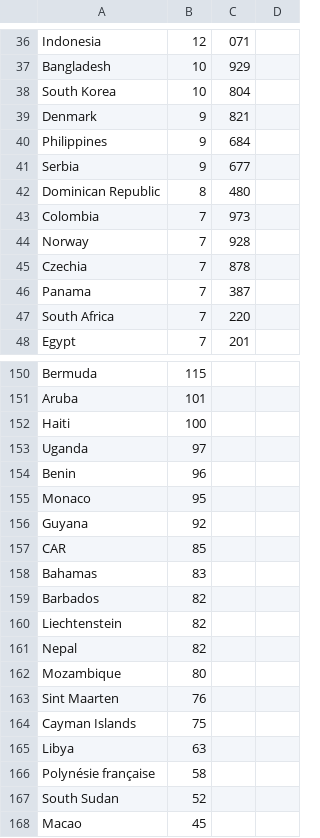
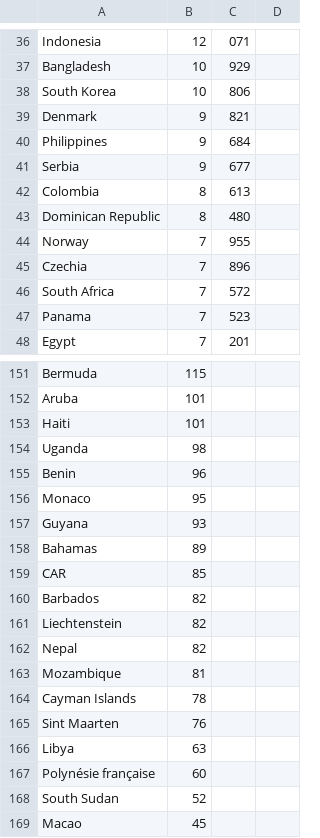
Before and after one commit to sumansid/Covid-19-data-crawler, a CSV file: covid19_data.csv, drawn as a sheet; only a part is shown, gaps mark what is left out; the diff covers the shown part only.

```diff
--- a/covid19_data.csv
+++ b/covid19_data.csv
@@ -37,3 +37,3 @@ Indonesia,12,071
 Bangladesh,10,929
-South Korea,10,804
+South Korea,10,806
 Denmark,9,821
@@ -41,8 +41,8 @@ Philippines,9,684
 Serbia,9,677
+Colombia,8,613
 Dominican Republic,8,480
-Colombia,7,973
-Norway,7,928
-Czechia,7,878
-Panama,7,387
-South Africa,7,220
+Norway,7,955
+Czechia,7,896
+South Africa,7,572
+Panama,7,523
 Egypt,7,201
@@ -151,9 +152,9 @@ Bermuda,115
 Aruba,101
-Haiti,100
-Uganda,97
+Haiti,101
+Uganda,98
 Benin,96
 Monaco,95
-Guyana,92
+Guyana,93
+Bahamas,89
 CAR,85
-Bahamas,83
 Barbados,82
@@ -161,7 +162,7 @@ Liechtenstein,82
 Nepal,82
-Mozambique,80
+Mozambique,81
+Cayman Islands,78
 Sint Maarten,76
-Cayman Islands,75
 Libya,63
-Polynésie française,58
+Polynésie française,60
 South Sudan,52
```
Also changed, not shown: 9 added rows, 9 removed rows, 1 moved row and 36 edited cells elsewhere in this file.
